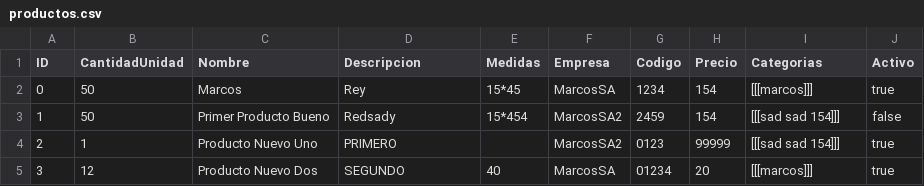
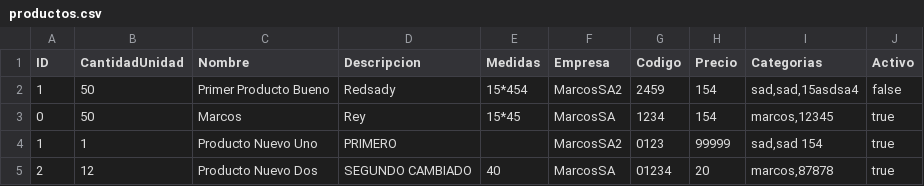
Before and after one commit to marcos514/julianBE, a CSV file: store/productos.csv, drawn as a sheet.

```diff
--- a/store/productos.csv
+++ b/store/productos.csv
@@ -1,5 +1,5 @@
 ID,CantidadUnidad,Nombre,Descripcion,Medidas,Empresa,Codigo,Precio,Categorias,Activo
-0,50,Marcos,Rey,15*45,MarcosSA,1234,154,[[[marcos]]],true
-1,50,Primer Producto Bueno,Redsady,15*454,MarcosSA2,2459,154,[[[sad sad 154]]],false
-2,1,Producto Nuevo Uno,PRIMERO,,MarcosSA2,0123,99999,[[[sad sad 154]]],true
-3,12,Producto Nuevo Dos,SEGUNDO,40,MarcosSA,01234,20,[[[marcos]]],true
+1,50,Primer Producto Bueno,Redsady,15*454,MarcosSA2,2459,154,"sad,sad,15asdsa4",false
+0,50,Marcos,Rey,15*45,MarcosSA,1234,154,"marcos,12345",true
+1,1,Producto Nuevo Uno,PRIMERO,,MarcosSA2,0123,99999,"sad,sad 154",true
+2,12,Producto Nuevo Dos,SEGUNDO CAMBIADO,40,MarcosSA,01234,20,"marcos,87878",true
```
Also changed, not shown: store/newproductos.csv, 2 other files.
